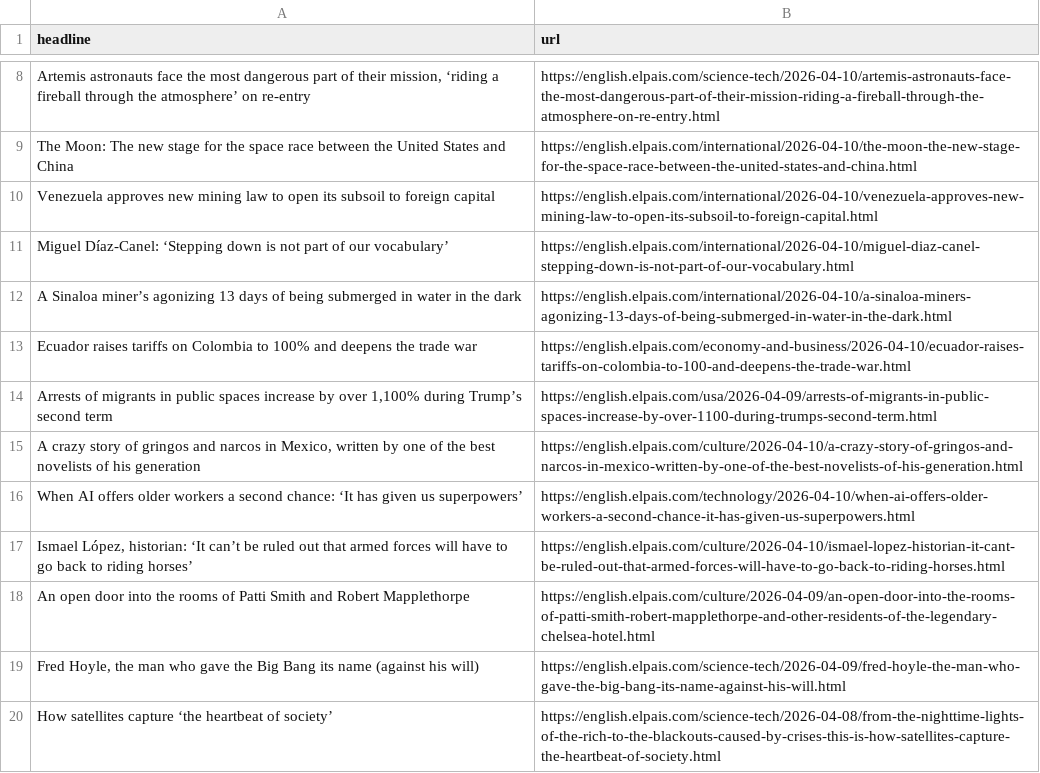
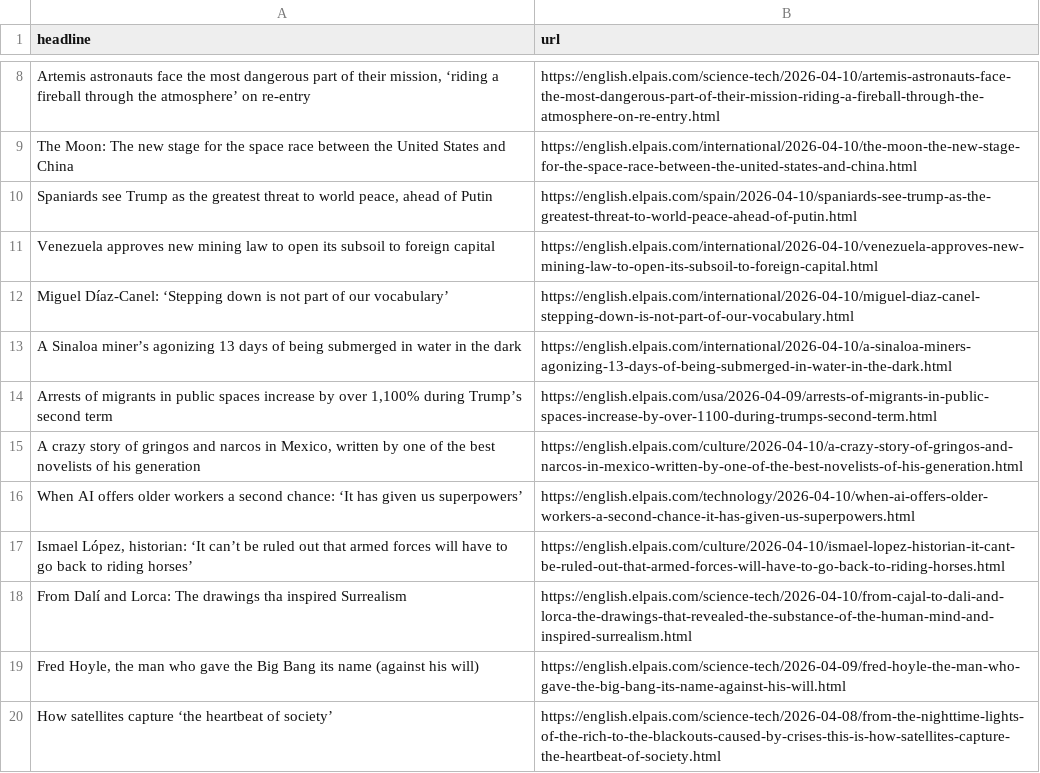
Before and after one commit to cmgsalazar/el-pais-autoscraper, a CSV file: headlines.csv, drawn as a sheet; only a part is shown, gaps mark what is left out; removed rows and columns are numbered as before the commit, all else as after; the diff names each change by its address in the sheet, - before the commit and + after, or states it on an @@ line.

```diff
--- a/headlines.csv
+++ b/headlines.csv
+row 10: Spaniards see Trump as the greatest threat to world peace, ahead of Putin | https://english.elpais.com/spain/2026-04-10/spaniards-see-trump-as-the-greatest-threat-to-world-peace-ahead-of-putin.html
-row 13: Ecuador raises tariffs on Colombia to 100% and deepens the trade war | https://english.elpais.com/economy-and-business/2026-04-10/ecuador-raises-tariffs-on-colombia-to-100-and-deepens-the-trade-war.html
-row 18: An open door into the rooms of Patti Smith and Robert Mapplethorpe | https://english.elpais.com/culture/2026-04-09/an-open-door-into-the-rooms-of-patti-smith-robert-mapplethorpe-and-other-residents-of-the-legendary-chelsea-hotel.html
+row 18: From Dalí and Lorca: The drawings tha inspired Surrealism | https://english.elpais.com/science-tech/2026-04-10/from-cajal-to-dali-and-lorca-the-drawings-that-revealed-the-substance-of-the-human-mind-and-inspired-surrealism.html
```
